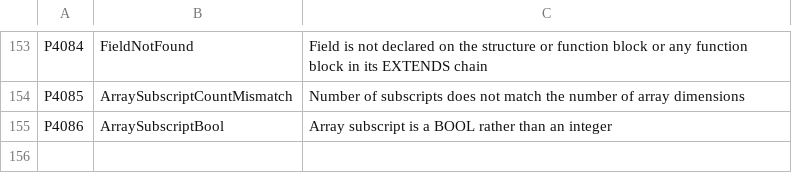
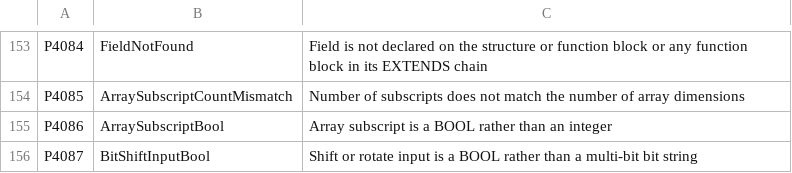
Before and after one commit to ironplc/ironplc, a CSV file: compiler/problems/resources/problem-codes.csv, drawn as a sheet; only a part is shown, gaps mark what is left out; the diff names each change by its address in the sheet, - before the commit and + after, or states it on an @@ line.

```diff
--- a/compiler/problems/resources/problem-codes.csv
+++ b/compiler/problems/resources/problem-codes.csv
+row 156: P4087 | BitShiftInputBool | Shift or rotate input is a BOOL rather than a multi-bit bit string
```
Also changed, not shown: 11 other files.
